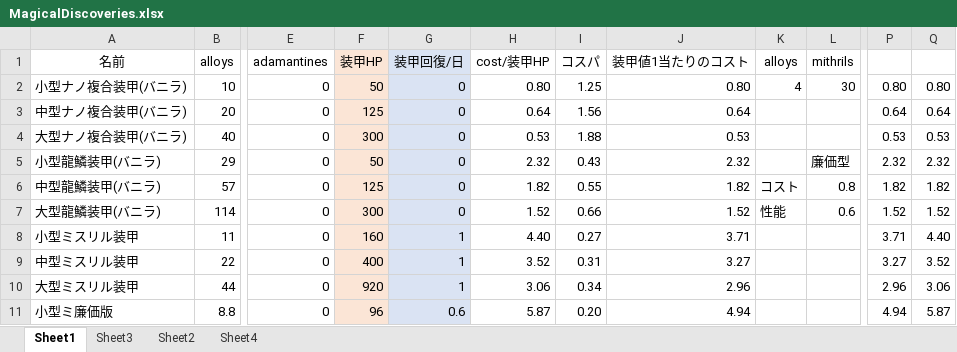
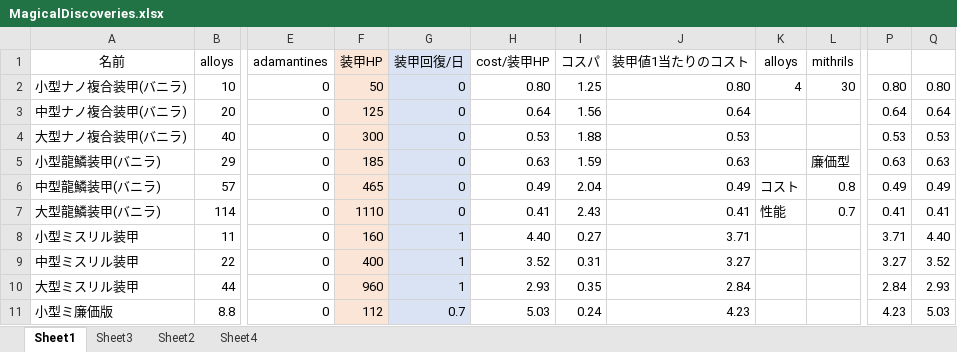
Before and after one commit to ROOT0616/MagicalDiscoveries, an Excel workbook: MagicalDiscoveries.xlsx, sheet Sheet1, drawn as a sheet; only a part is shown, gaps mark what is left out; values as stored, in another font and other column widths than the file's, no borders; charts and pictures not drawn; the diff covers the shown part only; the diff names each change by its address in the sheet, - before the commit and + after, or states it on an @@ line.

```diff
--- a/MagicalDiscoveries.xlsx (sheet Sheet1)
+++ b/MagicalDiscoveries.xlsx (sheet Sheet1)
-F5: 50
+F5: 185
-H5: 2.32
+H5: 0.63
-I5: 0.43
+I5: 1.59
-J5: 2.32
+J5: 0.63
-P5: 2.32
+P5: 0.63
-Q5: 2.32
+Q5: 0.63
-F6: 125
+F6: 465
-H6: 1.82
+H6: 0.49
-I6: 0.55
+I6: 2.04
-J6: 1.82
+J6: 0.49
-P6: 1.82
+P6: 0.49
-Q6: 1.82
+Q6: 0.49
-F7: 300
+F7: 1110
-H7: 1.52
+H7: 0.41
-I7: 0.66
+I7: 2.43
-J7: 1.52
+J7: 0.41
-L7: 0.6
+L7: 0.7
-P7: 1.52
+P7: 0.41
-Q7: 1.52
+Q7: 0.41
-F10: 920
+F10: 960
-H10: 3.06
+H10: 2.93
-I10: 0.34
+I10: 0.35
-J10: 2.96
+J10: 2.84
-P10: 2.96
+P10: 2.84
-Q10: 3.06
+Q10: 2.93
-F11: 96
+F11: 112
-G11: 0.6
+G11: 0.7
-H11: 5.87
+H11: 5.03
-I11: 0.20
+I11: 0.24
-J11: 4.94
+J11: 4.23
-P11: 4.94
+P11: 4.23
-Q11: 5.87
+Q11: 5.03
```
Also changed, not shown: 9 added rows, 4 removed rows and 169 edited cells elsewhere in this sheet, sheet Sheet3, formulas that keep their value, charts or pictures, 5 other files.
